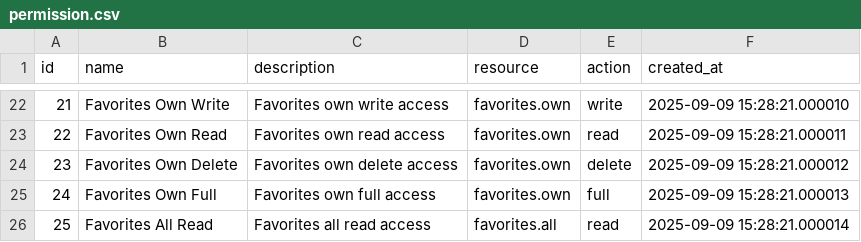
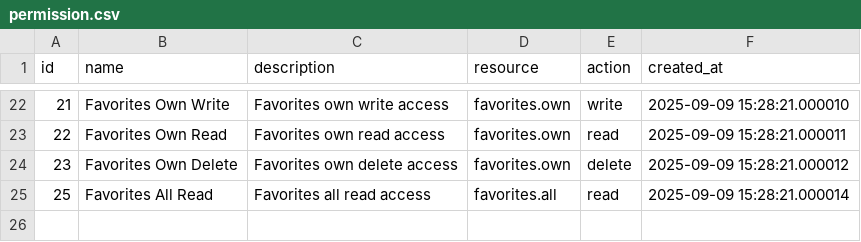
Before and after one commit to vinasLT/auth_service, a CSV file: scripts/src/permission.csv, drawn as a sheet; only a part is shown, gaps mark what is left out.

Commit message:
refactor RPC client structure and enhance user account handling

```diff
--- a/scripts/src/permission.csv
+++ b/scripts/src/permission.csv
@@ -24,3 +24,2 @@ id,name,description,resource,action,created_at
 23,Favorites Own Delete,Favorites own delete access,favorites.own,delete,2025-09-09 15:28:21.000012
-24,Favorites Own Full,Favorites own full access,favorites.own,full,2025-09-09 15:28:21.000013
 25,Favorites All Read,Favorites all read access,favorites.all,read,2025-09-09 15:28:21.000014
```
